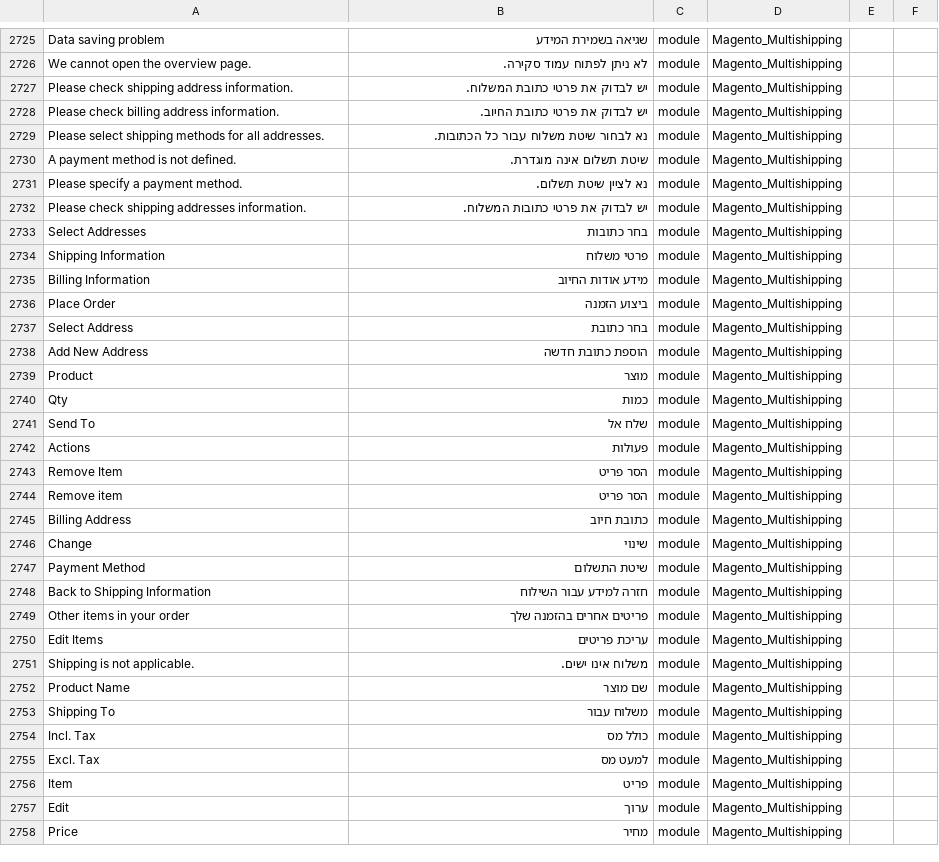
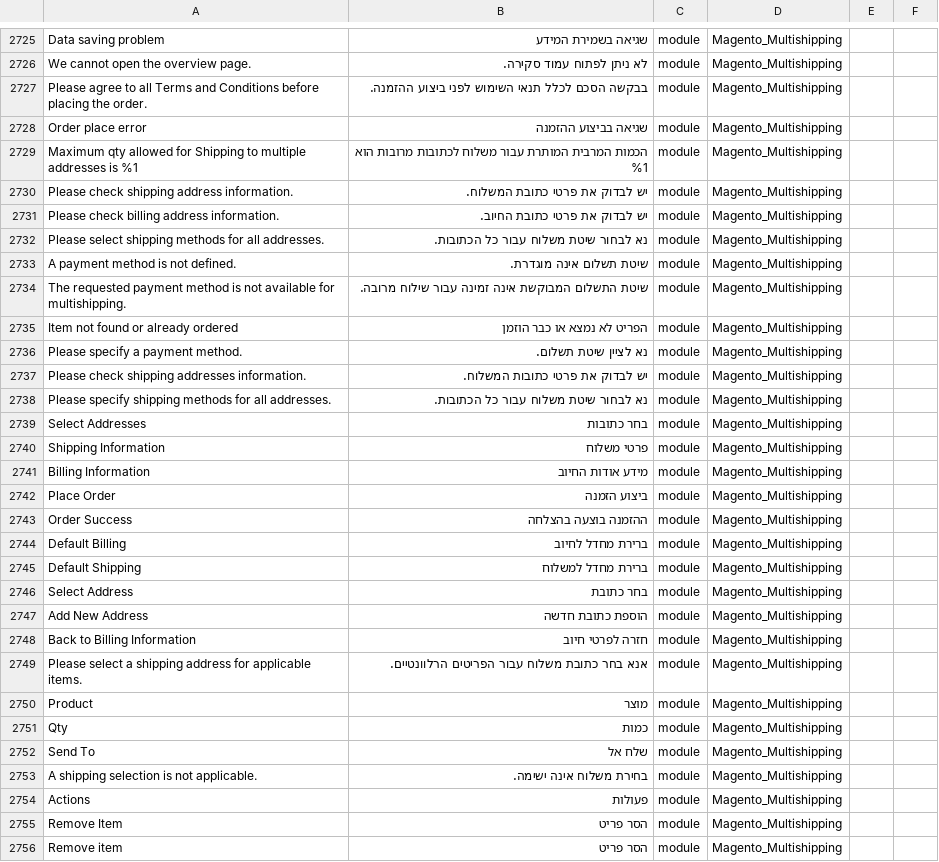
Before and after one commit to Magento2Translations/language_he_il, a CSV file: he_IL.csv, drawn as a sheet; only a part is shown, gaps mark what is left out; the shorter side is filled out with more unchanged rows; the diff covers the shown part only; the diff names each change by its address in the sheet, - before the commit and + after, or states it on an @@ line.

```diff
--- a/he_IL.csv
+++ b/he_IL.csv
+row 2727: Please agree to all Terms and Conditions before placing the order. | בבקשה הסכם לכלל תנאי השימוש לפני ביצוע ההזמנה. | module | Magento_Multishipping
+row 2728: Order place error | שגיאה בביצוע ההזמנה | module | Magento_Multishipping
+row 2729: Maximum qty allowed for Shipping to multiple addresses is %1 | הכמות המרבית המותרת עבור משלוח לכתובות מרובות הוא %1 | module | Magento_Multishipping
+row 2734: The requested payment method is not available for multishipping. | שיטת התשלום המבוקשת אינה זמינה עבור שילוח מרובה. | module | Magento_Multishipping
+row 2735: Item not found or already ordered | הפריט לא נמצא או כבר הוזמן | module | Magento_Multishipping
+row 2738: Please specify shipping methods for all addresses. | נא לבחור שיטת משלוח עבור כל הכתובות. | module | Magento_Multishipping
+row 2743: Order Success | ההזמנה בוצעה בהצלחה | module | Magento_Multishipping
+row 2744: Default Billing | ברירת מחדל לחיוב | module | Magento_Multishipping
+row 2745: Default Shipping | ברירת מחדל למשלוח | module | Magento_Multishipping
+row 2748: Back to Billing Information | חזרה לפרטי חיוב | module | Magento_Multishipping
+row 2749: Please select a shipping address for applicable items. | אנא בחר כתובת משלוח עבור הפריטים הרלוונטיים. | module | Magento_Multishipping
+row 2753: A shipping selection is not applicable. | בחירת משלוח אינה ישימה. | module | Magento_Multishipping
```
Also changed, not shown: 18 added rows elsewhere in this file, 1 other file.
